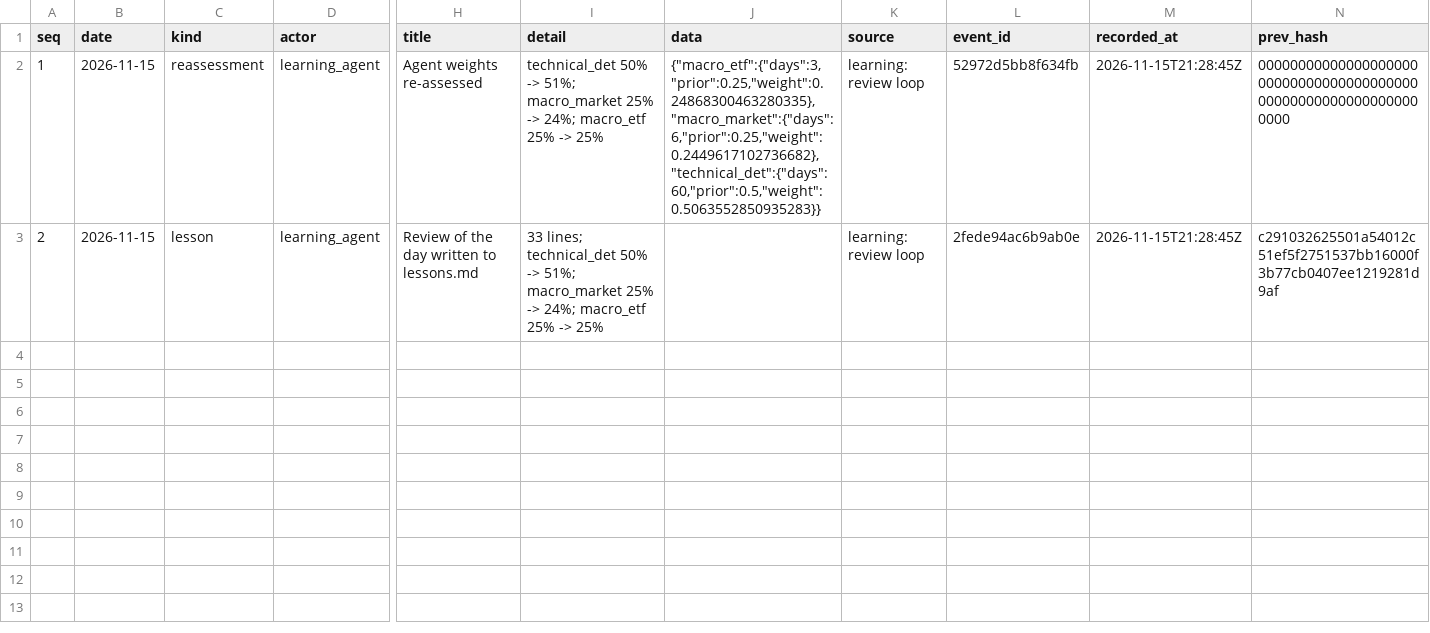
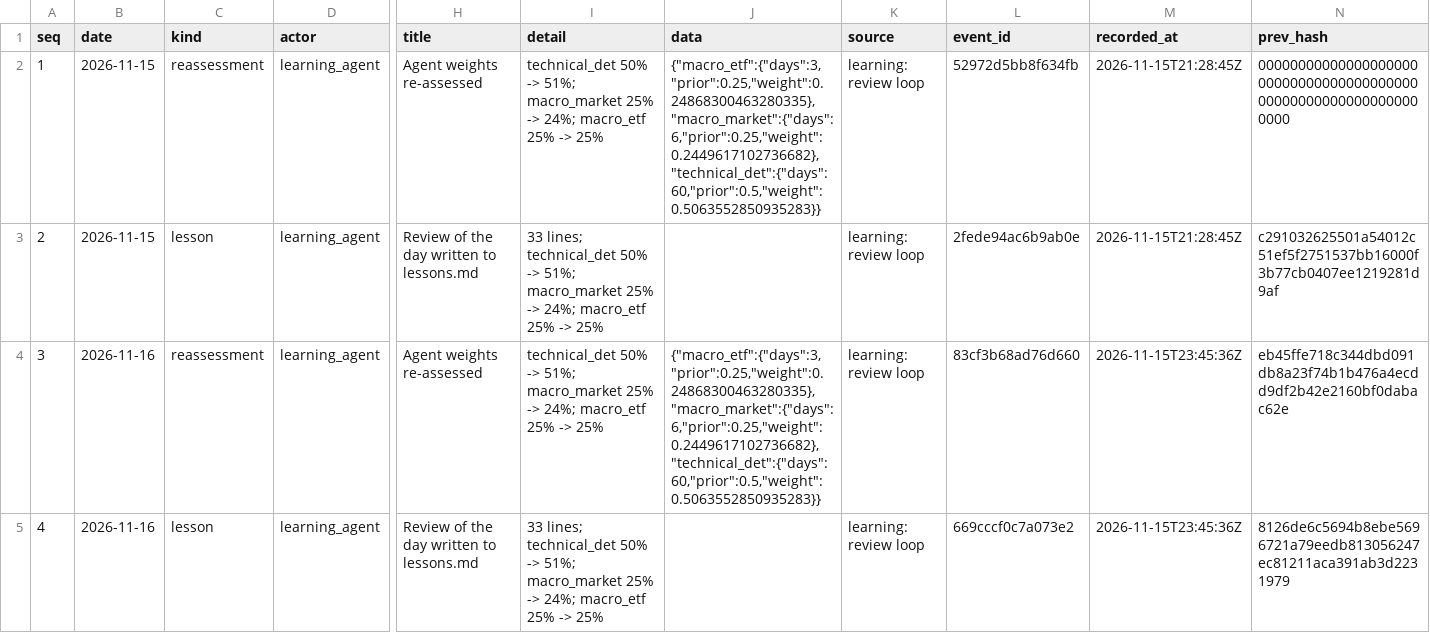
Before and after one commit to axelizsak/qdc-trading, a CSV file: logs/logbook.csv, drawn as a sheet; only a part is shown, gaps mark what is left out; rows hold the shown columns only; the diff names each change by its address in the sheet, - before the commit and + after, or states it on an @@ line.

Commit message:
Add the system backtest with its first results, and the macro run and review of 16 November

```diff
--- a/logs/logbook.csv
+++ b/logs/logbook.csv
+row 4: 3 | 2026-11-16 | reassessment | learning_agent | Agent weights re-assessed | technical_det 50% -> 51%; macro_market 25% -> 24%; macro_etf 25% -> 25% | {"macro_etf":{"days":3,"prior":0.25,"weight":0.24868300463280335},"macro_market":{"days":6,"prior":0.25,"weight":0.2449617102736682},"technical_det":{"days":60,"prior":0.5,"weight":0.5063552850935283}} | learning: review loop | 83cf3b68ad76d660 | 2026-11-15T23:45:36Z | eb45ffe718c344dbd091db8a23f74b1b476a4ecdd9df2b42e2160bf0dabac62e
+row 5: 4 | 2026-11-16 | lesson | learning_agent | Review of the day written to lessons.md | 33 lines; technical_det 50% -> 51%; macro_market 25% -> 24%; macro_etf 25% -> 25% |  | learning: review loop | 669cccf0c7a073e2 | 2026-11-15T23:45:36Z | 8126de6c5694b8ebe5696721a79eedb813056247ec81211aca391ab3d2231979
```
Also changed, not shown: logs/agent_weights.csv, logs/source_registry.csv, 21 other files.
